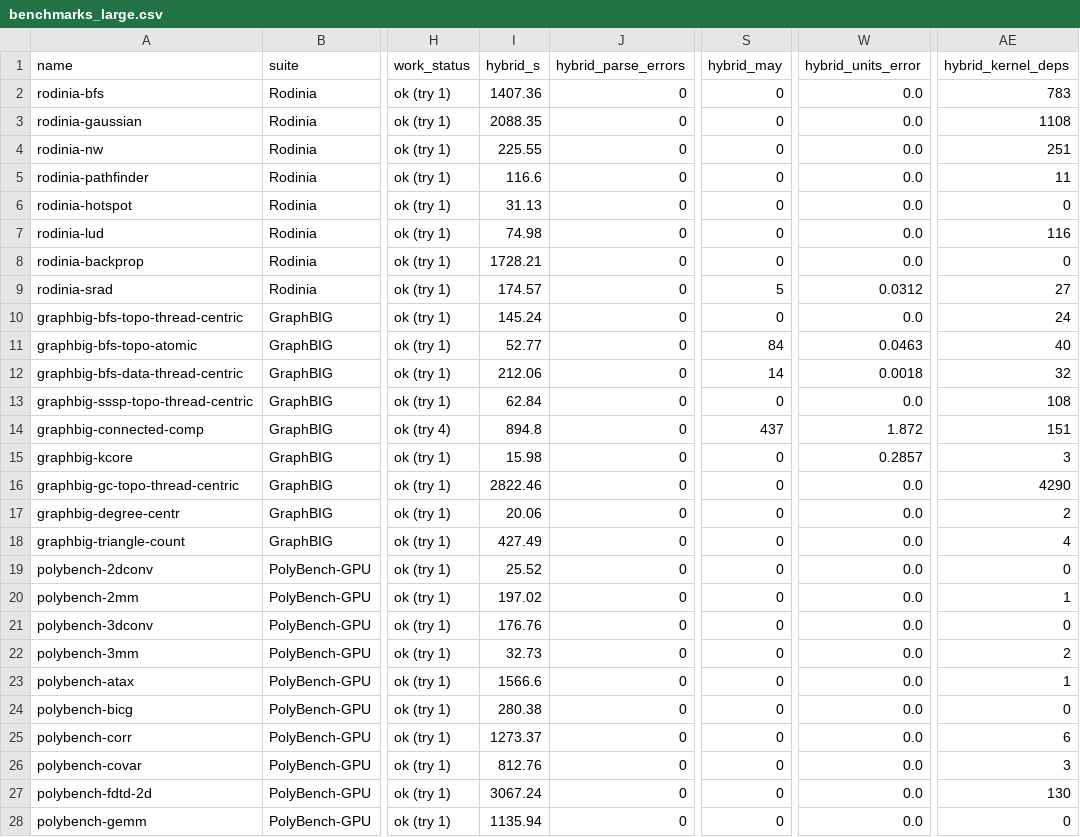
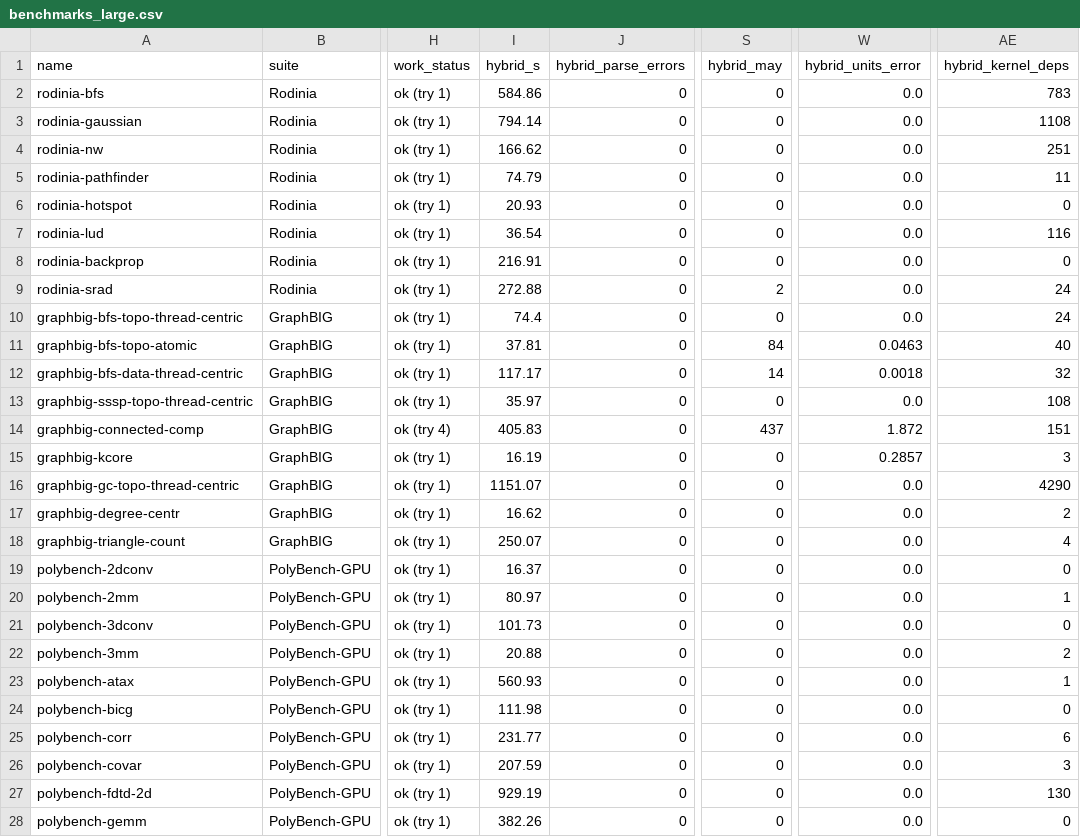
Before and after one commit to socal-ucr/MemPrint, a CSV file: paper_gpu/data/benchmarks_large.csv, drawn as a sheet; only a part is shown, gaps mark what is left out; the diff covers the shown part only; the diff names each change by its address in the sheet, - before the commit and + after, or states it on an @@ line.

```diff
--- a/paper_gpu/data/benchmarks_large.csv
+++ b/paper_gpu/data/benchmarks_large.csv
-I2 (hybrid_s): 1407.36
+I2 (hybrid_s): 584.86
-I3 (hybrid_s): 2088.35
+I3 (hybrid_s): 794.14
-I4 (hybrid_s): 225.55
+I4 (hybrid_s): 166.62
-I5 (hybrid_s): 116.6
+I5 (hybrid_s): 74.79
-I6 (hybrid_s): 31.13
+I6 (hybrid_s): 20.93
-I7 (hybrid_s): 74.98
+I7 (hybrid_s): 36.54
-I8 (hybrid_s): 1728.21
+I8 (hybrid_s): 216.91
-I9 (hybrid_s): 174.57
+I9 (hybrid_s): 272.88
-S9 (hybrid_may): 5
+S9 (hybrid_may): 2
-W9 (hybrid_units_error): 0.0312
+W9 (hybrid_units_error): 0.0
-AE9 (hybrid_kernel_deps): 27
+AE9 (hybrid_kernel_deps): 24
-I10 (hybrid_s): 145.24
+I10 (hybrid_s): 74.4
-I11 (hybrid_s): 52.77
+I11 (hybrid_s): 37.81
-I12 (hybrid_s): 212.06
+I12 (hybrid_s): 117.17
-I13 (hybrid_s): 62.84
+I13 (hybrid_s): 35.97
-I14 (hybrid_s): 894.8
+I14 (hybrid_s): 405.83
-I15 (hybrid_s): 15.98
+I15 (hybrid_s): 16.19
-I16 (hybrid_s): 2822.46
+I16 (hybrid_s): 1151.07
-I17 (hybrid_s): 20.06
+I17 (hybrid_s): 16.62
-I18 (hybrid_s): 427.49
+I18 (hybrid_s): 250.07
-I19 (hybrid_s): 25.52
+I19 (hybrid_s): 16.37
-I20 (hybrid_s): 197.02
+I20 (hybrid_s): 80.97
-I21 (hybrid_s): 176.76
+I21 (hybrid_s): 101.73
-I22 (hybrid_s): 32.73
+I22 (hybrid_s): 20.88
-I23 (hybrid_s): 1566.6
+I23 (hybrid_s): 560.93
-I24 (hybrid_s): 280.38
+I24 (hybrid_s): 111.98
-I25 (hybrid_s): 1273.37
+I25 (hybrid_s): 231.77
-I26 (hybrid_s): 812.76
+I26 (hybrid_s): 207.59
-I27 (hybrid_s): 3067.24
+I27 (hybrid_s): 929.19
-I28 (hybrid_s): 1135.94
+I28 (hybrid_s): 382.26
```
Also changed, not shown: 10 edited cells elsewhere in this file, paper_gpu/data/benchmarks.csv, paper_gpu/data/block_overhead.csv, 23 other files.
